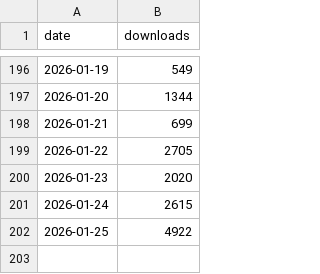
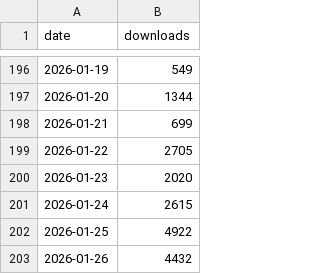
Before and after one commit to lauraluebbert/gget_downloads, a CSV file: data/pypistats_gget_daily.csv, drawn as a sheet; only a part is shown, gaps mark what is left out; the diff names each change by its address in the sheet, - before the commit and + after, or states it on an @@ line.

```diff
--- a/data/pypistats_gget_daily.csv
+++ b/data/pypistats_gget_daily.csv
+row 203: 2026-01-26 | 4432
```
Also changed, not shown: 1 other file.
